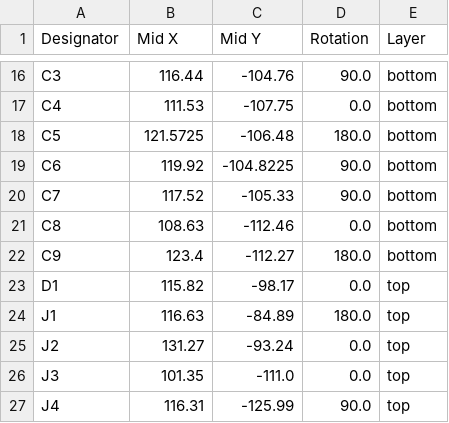
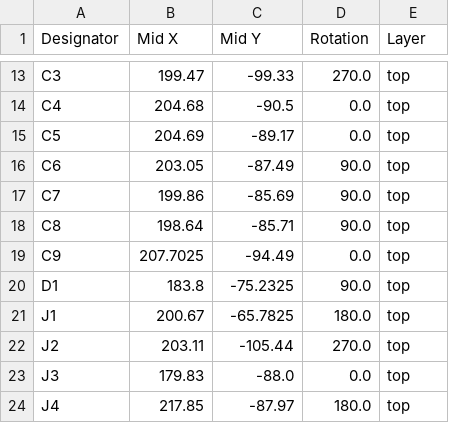
Before and after one commit to NoIwantyourcode/Devboard, a CSV file: production/positions.csv, drawn as a sheet; only a part is shown, gaps mark what is left out; addresses are those after the commit; the diff covers the shown part only; the diff names each change by its address in the sheet, - before the commit and + after, or states it on an @@ line.

Commit message:
Re-routed the board to a 2-layer PCB and removed IMU unit

```diff
--- a/production/positions.csv
+++ b/production/positions.csv
-B13 (Mid X): 116.44
+B13 (Mid X): 199.47
-C13 (Mid Y): -104.76
+C13 (Mid Y): -99.33
-D13 (Rotation): 90.0
+D13 (Rotation): 270.0
-E13:E19 (Layer): bottom
+E13:E19 (Layer): top
-B14 (Mid X): 111.53
+B14 (Mid X): 204.68
-C14 (Mid Y): -107.75
+C14 (Mid Y): -90.5
-B15 (Mid X): 121.5725
+B15 (Mid X): 204.69
-C15 (Mid Y): -106.48
+C15 (Mid Y): -89.17
-D15 (Rotation): 180.0
+D15 (Rotation): 0.0
-B16 (Mid X): 119.92
+B16 (Mid X): 203.05
-C16 (Mid Y): -104.8225
+C16 (Mid Y): -87.49
-B17 (Mid X): 117.52
+B17 (Mid X): 199.86
-C17 (Mid Y): -105.33
+C17 (Mid Y): -85.69
-B18 (Mid X): 108.63
+B18 (Mid X): 198.64
-C18 (Mid Y): -112.46
+C18 (Mid Y): -85.71
-D18 (Rotation): 0.0
+D18 (Rotation): 90.0
-B19 (Mid X): 123.4
+B19 (Mid X): 207.7025
-C19 (Mid Y): -112.27
+C19 (Mid Y): -94.49
-D19 (Rotation): 180.0
+D19 (Rotation): 0.0
-B20 (Mid X): 115.82
+B20 (Mid X): 183.8
-C20 (Mid Y): -98.17
+C20 (Mid Y): -75.2325
-D20 (Rotation): 0.0
+D20 (Rotation): 90.0
-B21 (Mid X): 116.63
+B21 (Mid X): 200.67
-C21 (Mid Y): -84.89
+C21 (Mid Y): -65.7825
-B22 (Mid X): 131.27
+B22 (Mid X): 203.11
-C22 (Mid Y): -93.24
+C22 (Mid Y): -105.44
-D22 (Rotation): 0.0
+D22 (Rotation): 270.0
-B23 (Mid X): 101.35
+B23 (Mid X): 179.83
-C23 (Mid Y): -111.0
+C23 (Mid Y): -88.0
-B24 (Mid X): 116.31
+B24 (Mid X): 217.85
-C24 (Mid Y): -125.99
+C24 (Mid Y): -87.97
-D24 (Rotation): 90.0
+D24 (Rotation): 180.0
```
Also changed, not shown: 6 removed rows and 71 edited cells elsewhere in this file, production/bom.csv, 29 other files.
